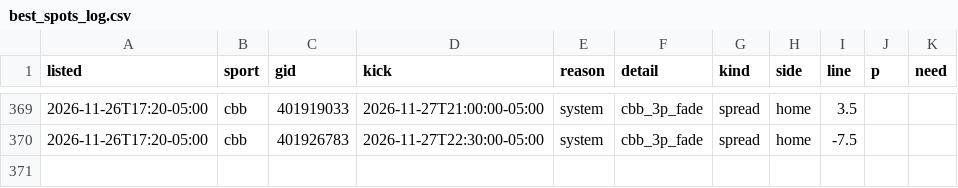
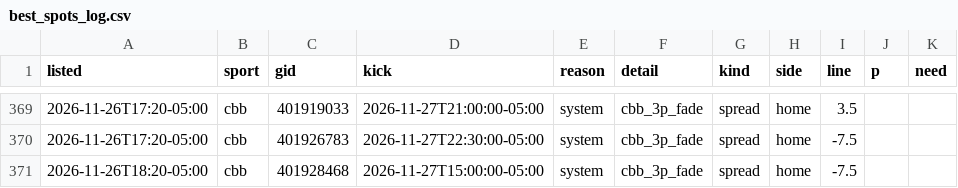
Before and after one commit to dylankelly0233-hoops/alphapoint-dashboards, a CSV file: best_spots_log.csv, drawn as a sheet; only a part is shown, gaps mark what is left out; the diff names each change by its address in the sheet, - before the commit and + after, or states it on an @@ line.

```diff
--- a/best_spots_log.csv
+++ b/best_spots_log.csv
+row 371: 2026-11-26T18:20-05:00 | cbb | 401928468 | 2026-11-27T15:00:00-05:00 | system | cbb_3p_fade | spread | home | -7.5
```
Also changed, not shown: golf_log_2026.csv, projections_cbb.csv, 6 other files.
